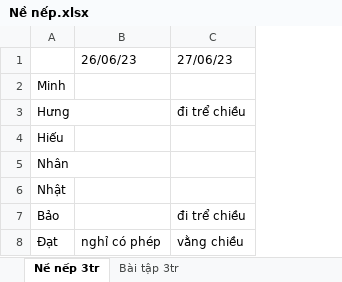
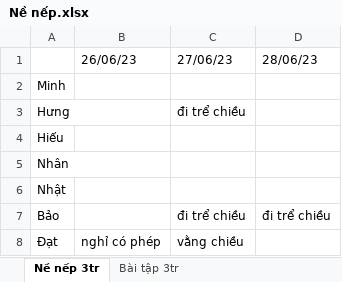
Before and after one commit to quangdangcodegym/Module3-C0323H1, an Excel workbook: Nề nếp.xlsx, sheet Nề nếp 3tr, drawn as a sheet; values as stored, in another font and other column widths than the file's, no borders; the diff names each change by its address in the sheet, - before the commit and + after, or states it on an @@ line.

```diff
--- a/Nề nếp.xlsx (sheet Nề nếp 3tr)
+++ b/Nề nếp.xlsx (sheet Nề nếp 3tr)
+column D, rows 1-7: 28/06/23 |  |  |  |  |  | đi trể chiều
```
Also changed, not shown: 8 other files.
